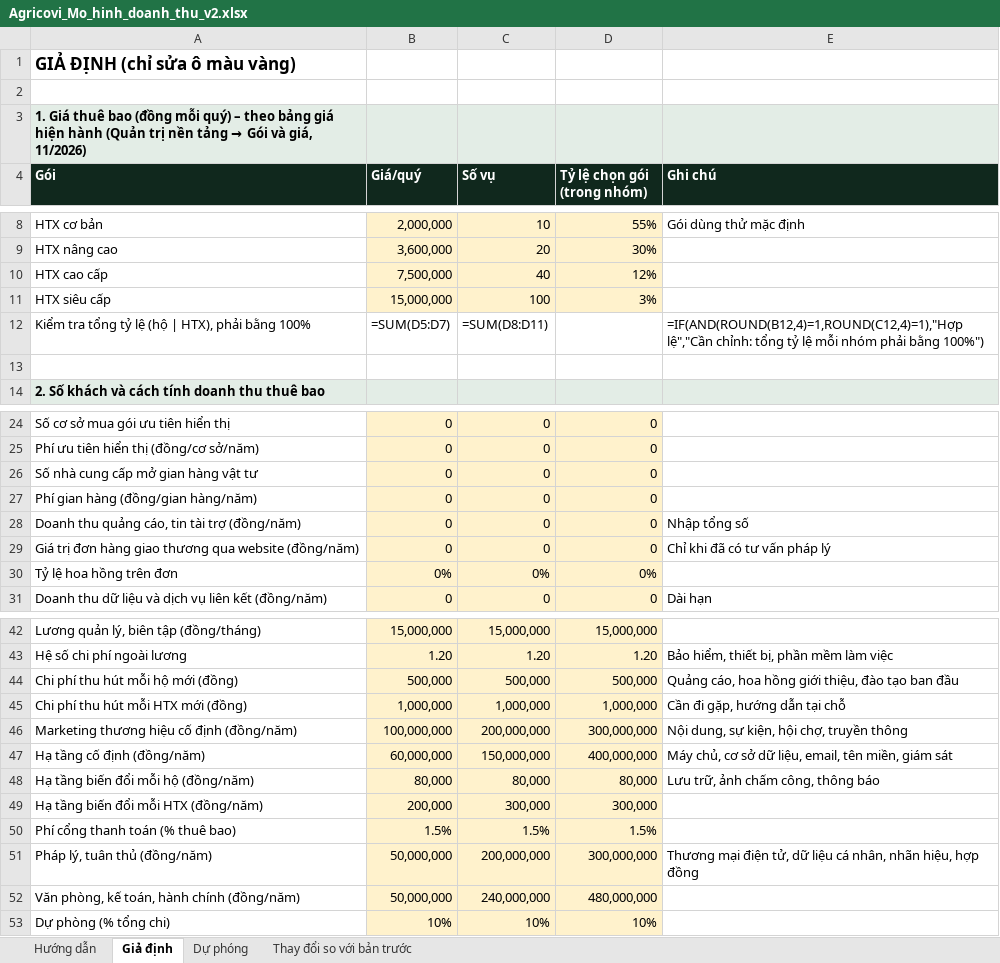
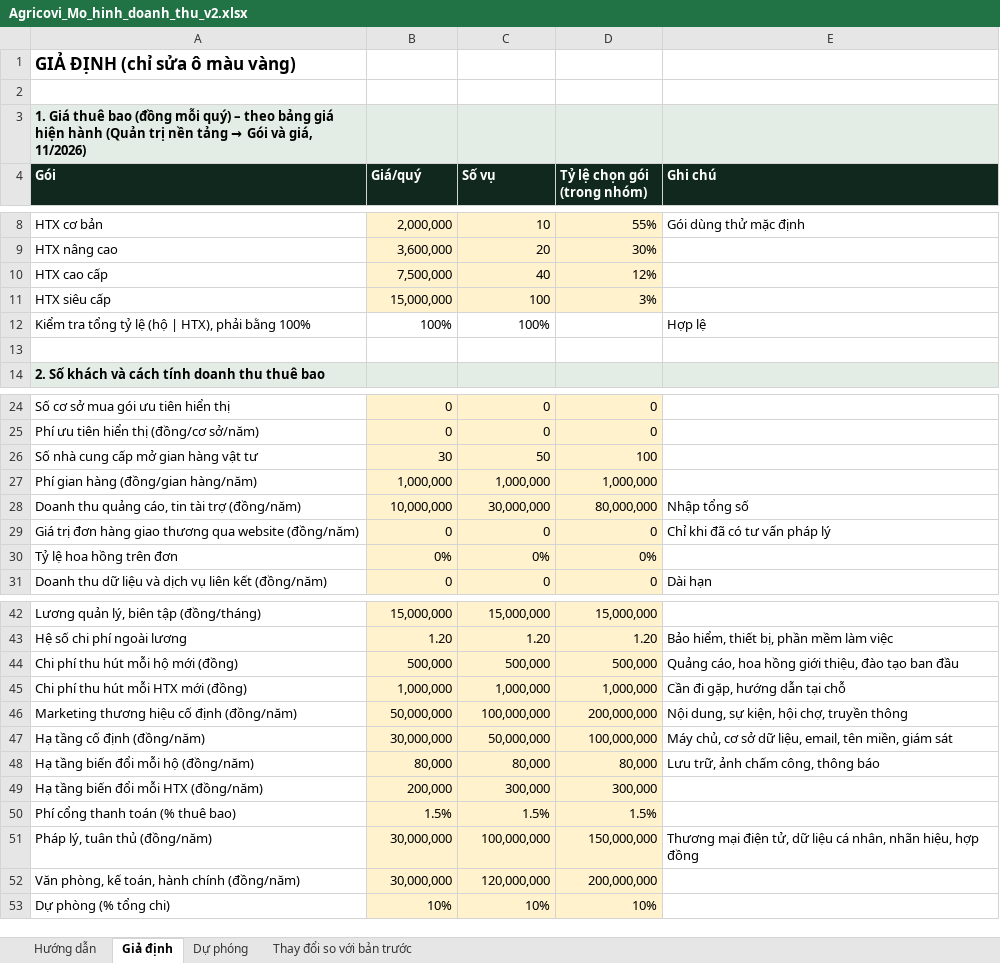
Before and after one commit to trungthanh0203/Agricovi, an Excel workbook: docs/Agricovi_Mo_hinh_doanh_thu_v2.xlsx, sheet Giả định, drawn as a sheet; only a part is shown, gaps mark what is left out; values as stored, in another font and other column widths than the file's, no borders; formulas without a stored value are shown as written; the diff covers the shown part only; the diff names each change by its address in the sheet, - before the commit and + after, or states it on an @@ line.

```diff
--- a/docs/Agricovi_Mo_hinh_doanh_thu_v2.xlsx (sheet Giả định)
+++ b/docs/Agricovi_Mo_hinh_doanh_thu_v2.xlsx (sheet Giả định)
-B12 (Giá/quý): =SUM(D5:D7)
+B12 (Giá/quý): 100%
-C12 (Số vụ): =SUM(D8:D11)
+C12 (Số vụ): 100%
-E12 (Ghi chú): =IF(AND(ROUND(B12,4)=1,ROUND(C12,4)=1),"Hợp lệ","Cần chỉnh: tổng tỷ lệ mỗi nhóm phải bằng 100%")
+E12 (Ghi chú): Hợp lệ
-B26 (Giá/quý): 0
+B26 (Giá/quý): 30
-C26 (Số vụ): 0
+C26 (Số vụ): 50
-D26 (Tỷ lệ chọn gói (trong nhóm)): 0
+D26 (Tỷ lệ chọn gói (trong nhóm)): 100
-B27 (Giá/quý): 0
+B27 (Giá/quý): 1,000,000
-C27 (Số vụ): 0
+C27 (Số vụ): 1,000,000
-D27 (Tỷ lệ chọn gói (trong nhóm)): 0
+D27 (Tỷ lệ chọn gói (trong nhóm)): 1,000,000
-B28 (Giá/quý): 0
+B28 (Giá/quý): 10,000,000
-C28 (Số vụ): 0
+C28 (Số vụ): 30,000,000
-D28 (Tỷ lệ chọn gói (trong nhóm)): 0
+D28 (Tỷ lệ chọn gói (trong nhóm)): 80,000,000
-B46 (Giá/quý): 100,000,000
+B46 (Giá/quý): 50,000,000
-C46 (Số vụ): 200,000,000
+C46 (Số vụ): 100,000,000
-D46 (Tỷ lệ chọn gói (trong nhóm)): 300,000,000
+D46 (Tỷ lệ chọn gói (trong nhóm)): 200,000,000
-B47 (Giá/quý): 60,000,000
+B47 (Giá/quý): 30,000,000
-C47 (Số vụ): 150,000,000
+C47 (Số vụ): 50,000,000
-D47 (Tỷ lệ chọn gói (trong nhóm)): 400,000,000
+D47 (Tỷ lệ chọn gói (trong nhóm)): 100,000,000
-B51:B52 (Giá/quý): 50,000,000
+B51:B52 (Giá/quý): 30,000,000
-C51 (Số vụ): 200,000,000
+C51 (Số vụ): 100,000,000
-D51 (Tỷ lệ chọn gói (trong nhóm)): 300,000,000
+D51 (Tỷ lệ chọn gói (trong nhóm)): 150,000,000
-C52 (Số vụ): 240,000,000
+C52 (Số vụ): 120,000,000
-D52 (Tỷ lệ chọn gói (trong nhóm)): 480,000,000
+D52 (Tỷ lệ chọn gói (trong nhóm)): 200,000,000
```
Also changed, not shown: 3 edited cells elsewhere in this sheet, sheet Dự phóng, 7 other files.
